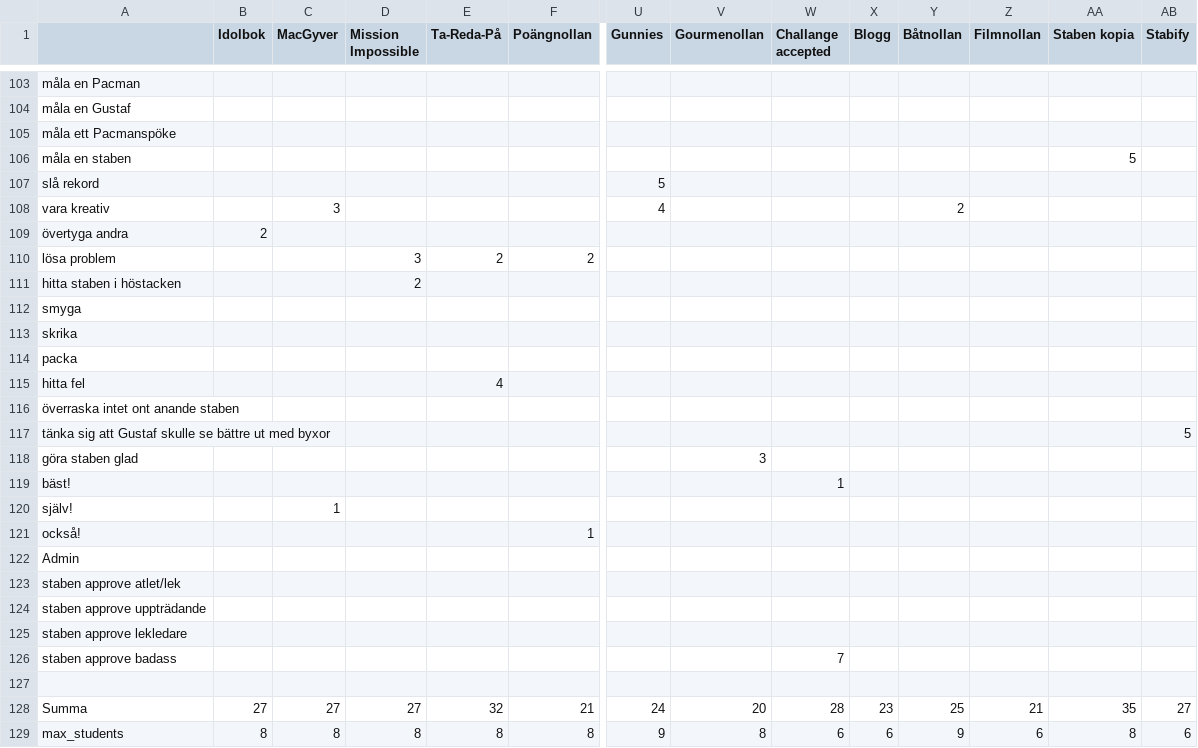
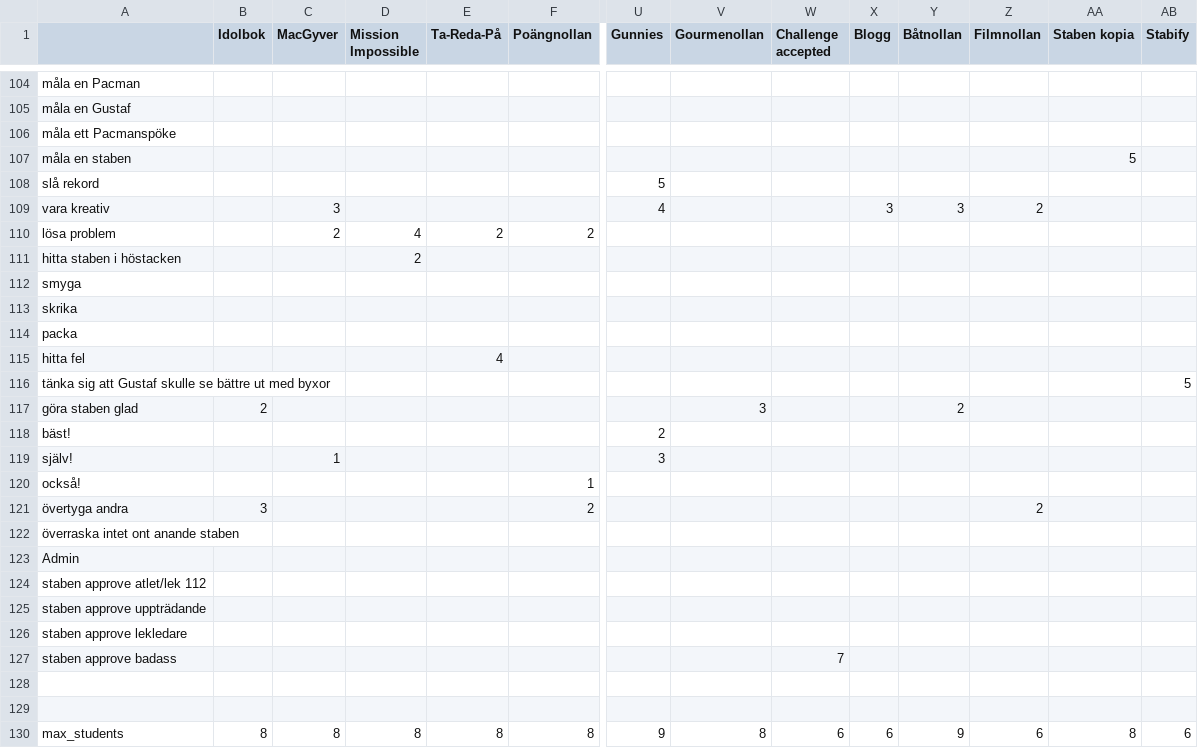
Before and after one commit to jwanglof/STABEN, a CSV file: dev/files/studentpoll.csv, drawn as a sheet; only a part is shown, gaps mark what is left out; removed rows and columns are numbered as before the commit, all else as after; rows hold the shown columns only; the diff covers the shown part only; the diff names each change by its address in the sheet, - before the commit and + after, or states it on an @@ line.

```diff
--- a/dev/files/studentpoll.csv
+++ b/dev/files/studentpoll.csv
-W1: Challange accepted
+W1: Challenge accepted
-X109 (Blogg): (empty)
+X109 (Blogg): 3
-Y109 (Båtnollan): 2
+Y109 (Båtnollan): 3
-Z109 (Filmnollan): (empty)
+Z109 (Filmnollan): 2
-row 109: övertyga andra | 2
-C110 (MacGyver): (empty)
+C110 (MacGyver): 2
-D110 (Mission Impossible): 3
+D110 (Mission Impossible): 4
@@ row 117 moved to row 116: tänka sig att Gustaf skulle se bättre ut… @@
+row 117: göra staben glad | 2 |  |  |  |  |  | 3 |  |  | 2
+row 118: bäst! |  |  |  |  |  | 2
+row 119: själv! |  | 1 |  |  |  | 3
@@ row 121 moved to row 120: också! @@
+row 121: övertyga andra | 3 |  |  |  | 2 |  |  |  |  |  | 2
-row 118: göra staben glad |  |  |  |  |  |  | 3
-row 119: bäst! |  |  |  |  |  |  |  | 1
-row 120: själv! |  | 1
-A124: staben approve atlet/lek
+A124: staben approve atlet/lek 112
-row 129: Summa | 27 | 27 | 27 | 32 | 21 | 24 | 20 | 28 | 23 | 25 | 21 | 35 | 27
+row 129: (empty)
```
Also changed, not shown: 1 added row and 83 edited cells elsewhere in this file, 10 other files.
